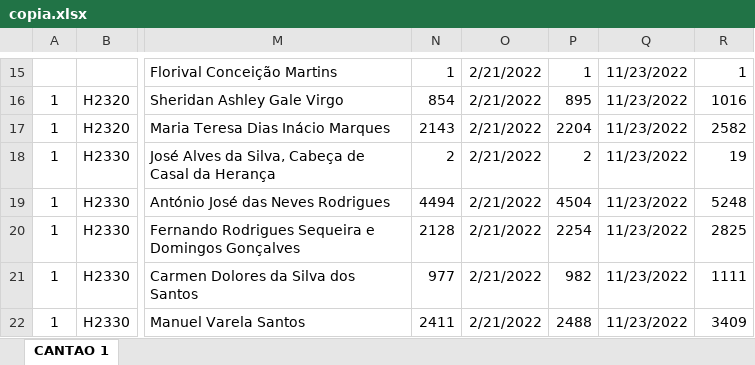
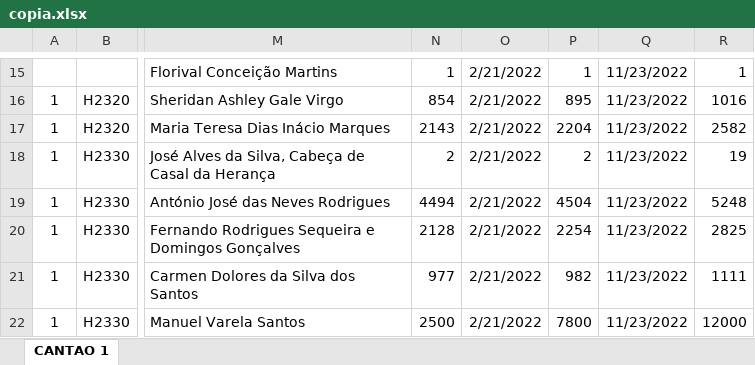
Before and after one commit to xarop-pa-toss/ID_Primavera_Extensibility, an Excel workbook: ASSREG-Faturacao/copia.xlsx, sheet CANTAO 1, drawn as a sheet; only a part is shown, gaps mark what is left out; values as stored, in another font and other column widths than the file's, no borders; the diff names each change by its address in the sheet, - before the commit and + after, or states it on an @@ line.

Commit message:
Faturação a acontecer!! Vários contadores na mesma fatura causa problemas!!

```diff
--- a/ASSREG-Faturacao/copia.xlsx (sheet CANTAO 1)
+++ b/ASSREG-Faturacao/copia.xlsx (sheet CANTAO 1)
-N22: 2411
+N22: 2500
-P22: 2488
+P22: 7800
-R22: 3409
+R22: 12000
```
Also changed, not shown: ASSREG-Faturacao/Mapa de contadores.xlsx, 2 other files.
